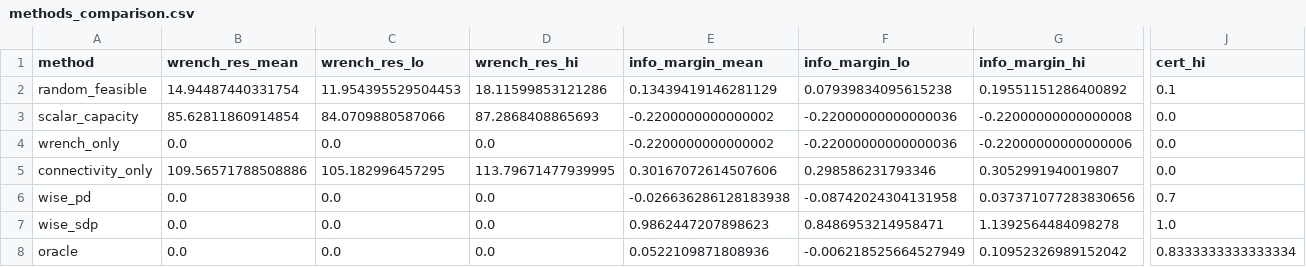
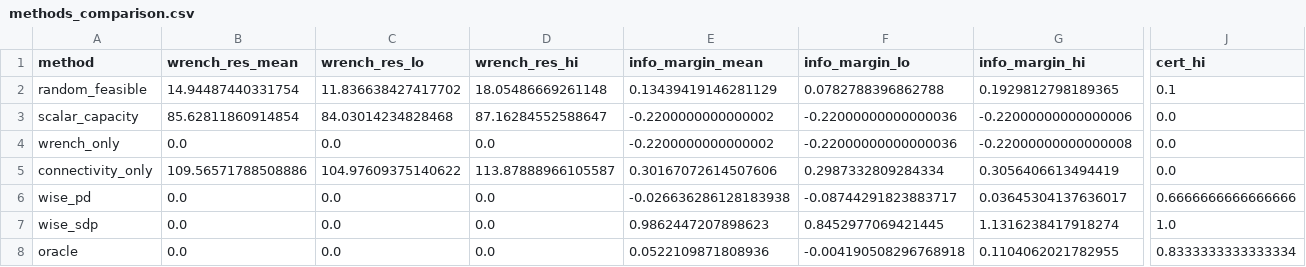
Before and after one commit to jlmayorgaco/paper-P06-WISE-endogenous-wrench-equilibria, a CSV file: generated/methods_comparison.csv, drawn as a sheet; only a part is shown, gaps mark what is left out; the diff names each change by its address in the sheet, - before the commit and + after, or states it on an @@ line.

```diff
--- a/generated/methods_comparison.csv
+++ b/generated/methods_comparison.csv
-C2 (wrench_res_lo): 11.954395529504453
+C2 (wrench_res_lo): 11.836638427417702
-D2 (wrench_res_hi): 18.11599853121286
+D2 (wrench_res_hi): 18.05486669261148
-F2 (info_margin_lo): 0.07939834095615238
+F2 (info_margin_lo): 0.0782788396862788
-G2 (info_margin_hi): 0.19551151286400892
+G2 (info_margin_hi): 0.1929812798189365
-C3 (wrench_res_lo): 84.0709880587066
+C3 (wrench_res_lo): 84.03014234828468
-D3 (wrench_res_hi): 87.2868408865693
+D3 (wrench_res_hi): 87.16284552588647
-G3 (info_margin_hi): -0.22000000000000008
+G3 (info_margin_hi): -0.22000000000000006
-G4 (info_margin_hi): -0.22000000000000006
+G4 (info_margin_hi): -0.22000000000000008
-C5 (wrench_res_lo): 105.182996457295
+C5 (wrench_res_lo): 104.97609375140622
-D5 (wrench_res_hi): 113.79671477939995
+D5 (wrench_res_hi): 113.87888966105587
-F5 (info_margin_lo): 0.298586231793346
+F5 (info_margin_lo): 0.2987332809284334
-G5 (info_margin_hi): 0.3052991940019807
+G5 (info_margin_hi): 0.3056406613494419
-F6 (info_margin_lo): -0.08742024304131958
+F6 (info_margin_lo): -0.08744291823883717
-G6 (info_margin_hi): 0.037371077283830656
+G6 (info_margin_hi): 0.03645304137636017
-J6 (cert_hi): 0.7
+J6 (cert_hi): 0.6666666666666666
-F7 (info_margin_lo): 0.8486953214958471
+F7 (info_margin_lo): 0.8452977069421445
-G7 (info_margin_hi): 1.1392564484098278
+G7 (info_margin_hi): 1.1316238417918274
-F8 (info_margin_lo): -0.006218525664527949
+F8 (info_margin_lo): -0.004190508296768918
-G8 (info_margin_hi): 0.10952326989152042
+G8 (info_margin_hi): 0.1104062021782955
```
Also changed, not shown: 8 other files.
